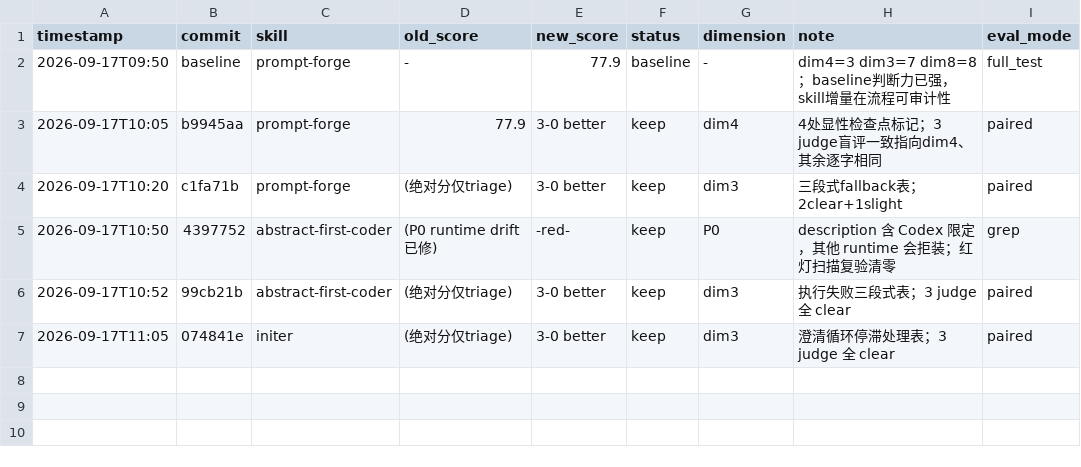
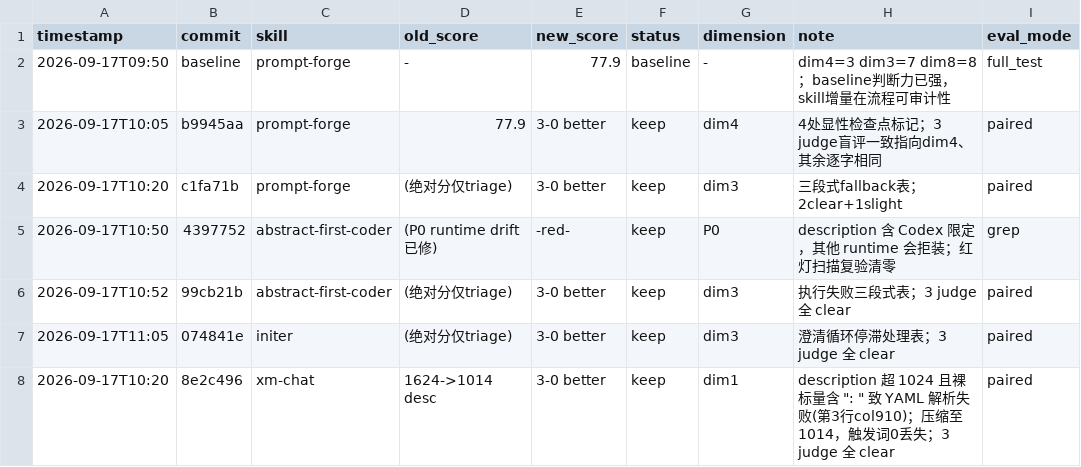
Before and after one commit to Ruosong320/claude-skills, a TSV file: darwin-results.tsv, drawn as a sheet; the diff names each change by its address in the sheet, - before the commit and + after, or states it on an @@ line.

```diff
--- a/darwin-results.tsv
+++ b/darwin-results.tsv
+row 8: 2026-09-17T10:20 | 8e2c496 | xm-chat | 1624->1014 desc | 3-0 better | keep | dim1 | description 超 1024 且裸标量含 ": " 致 YAML 解析失败(第3行col910)；压缩至 1014，触发词0丢失；3 judge 全 clear | paired
```
